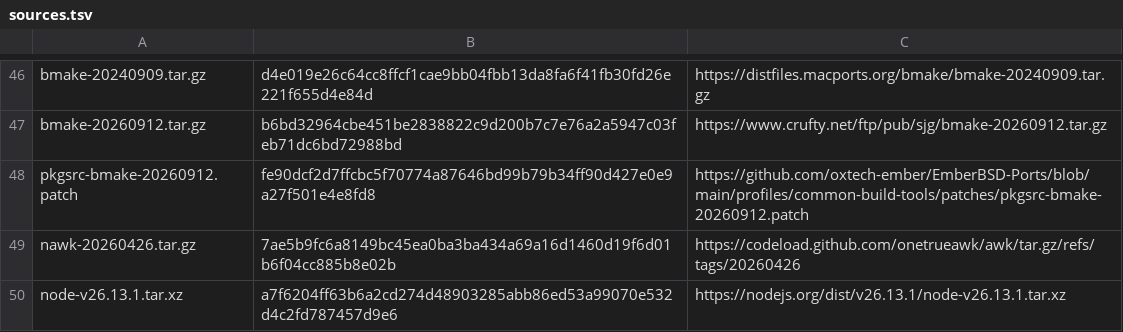
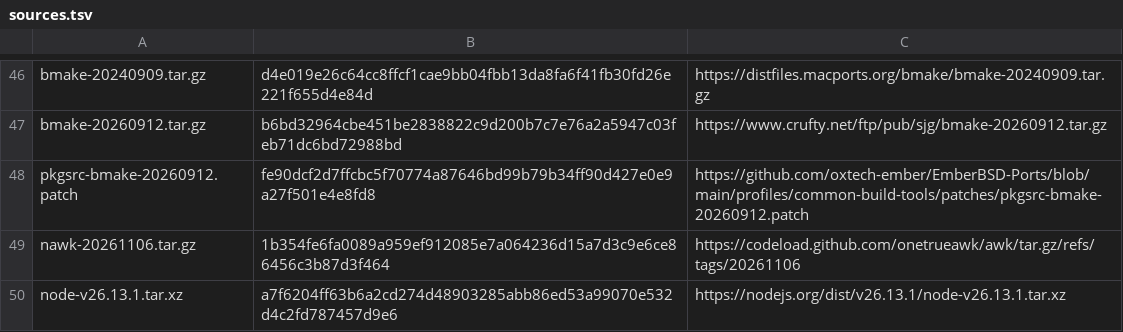
Before and after one commit to oxtech-ember/EmberBSD-Ports, a TSV file: profiles/common-build-tools/sources.tsv, drawn as a sheet; only a part is shown, gaps mark what is left out.

Commit message:
Update the shared One True Awk sources and bootstrap to 20261106

```diff
--- a/profiles/common-build-tools/sources.tsv
+++ b/profiles/common-build-tools/sources.tsv
@@ -48,3 +48,3 @@ bmake-20260912.tar.gz	b6bd32964cbe451be2838822c9d200b7c7e76a2a5947c03feb71dc6bd7
 pkgsrc-bmake-20260912.patch	fe90dcf2d7ffcbc5f70774a87646bd99b79b34ff90d427e0e9a27f501e4e8fd8	https://github.com/oxtech-ember/EmberBSD-Ports/blob/main/profiles/common-build-tools/patches/pkgsrc-bmake-20260912.patch
-nawk-20260426.tar.gz	7ae5b9fc6a8149bc45ea0ba3ba434a69a16d1460d19f6d01b6f04cc885b8e02b	https://codeload.github.com/onetrueawk/awk/tar.gz/refs/tags/20260426
+nawk-20261106.tar.gz	1b354fe6fa0089a959ef912085e7a064236d15a7d3c9e6ce86456c3b87d3f464	https://codeload.github.com/onetrueawk/awk/tar.gz/refs/tags/20261106
 node-v26.13.1.tar.xz	a7f6204ff63b6a2cd274d48903285abb86ed53a99070e532d4c2fd787457d9e6	https://nodejs.org/dist/v26.13.1/node-v26.13.1.tar.xz
```
Also changed, not shown: 25 other files.
